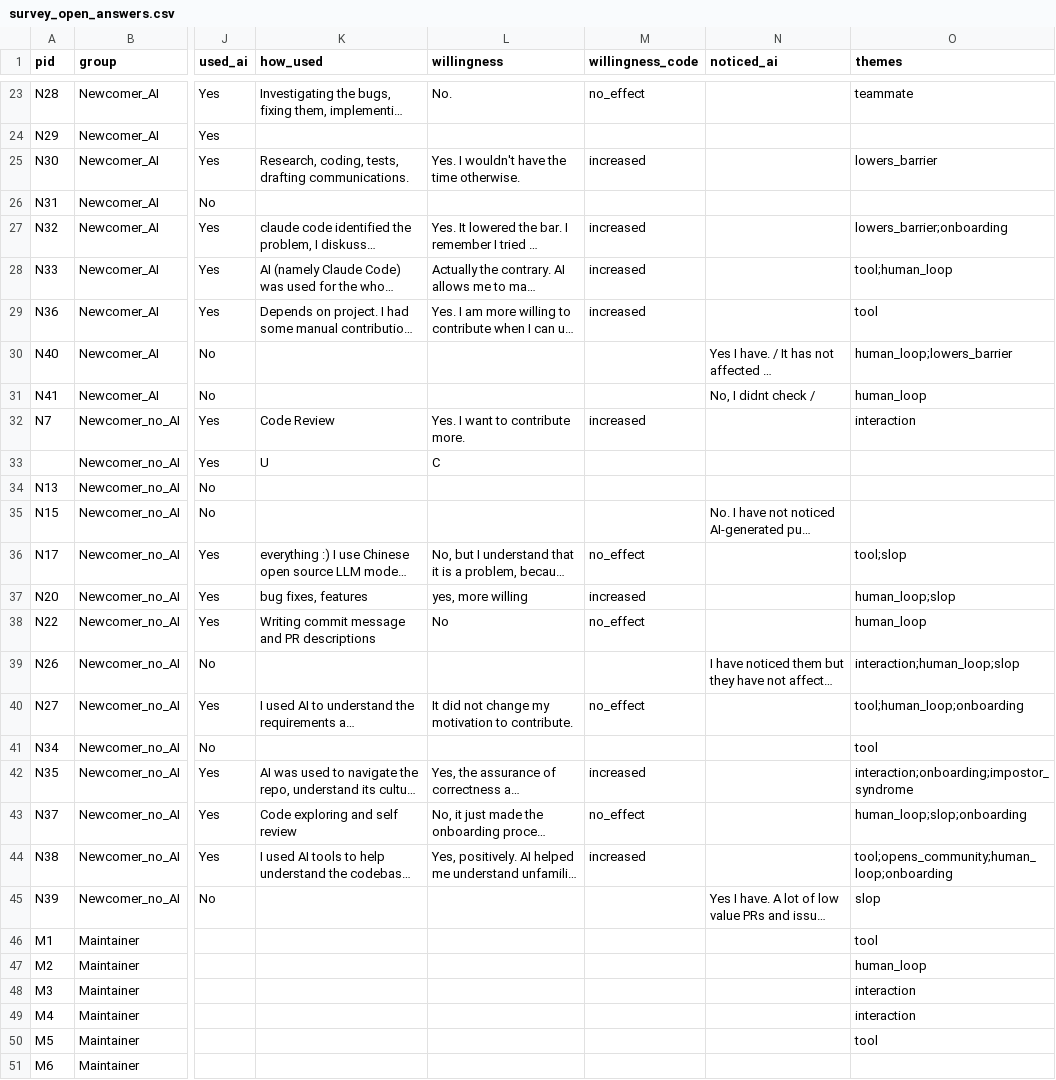
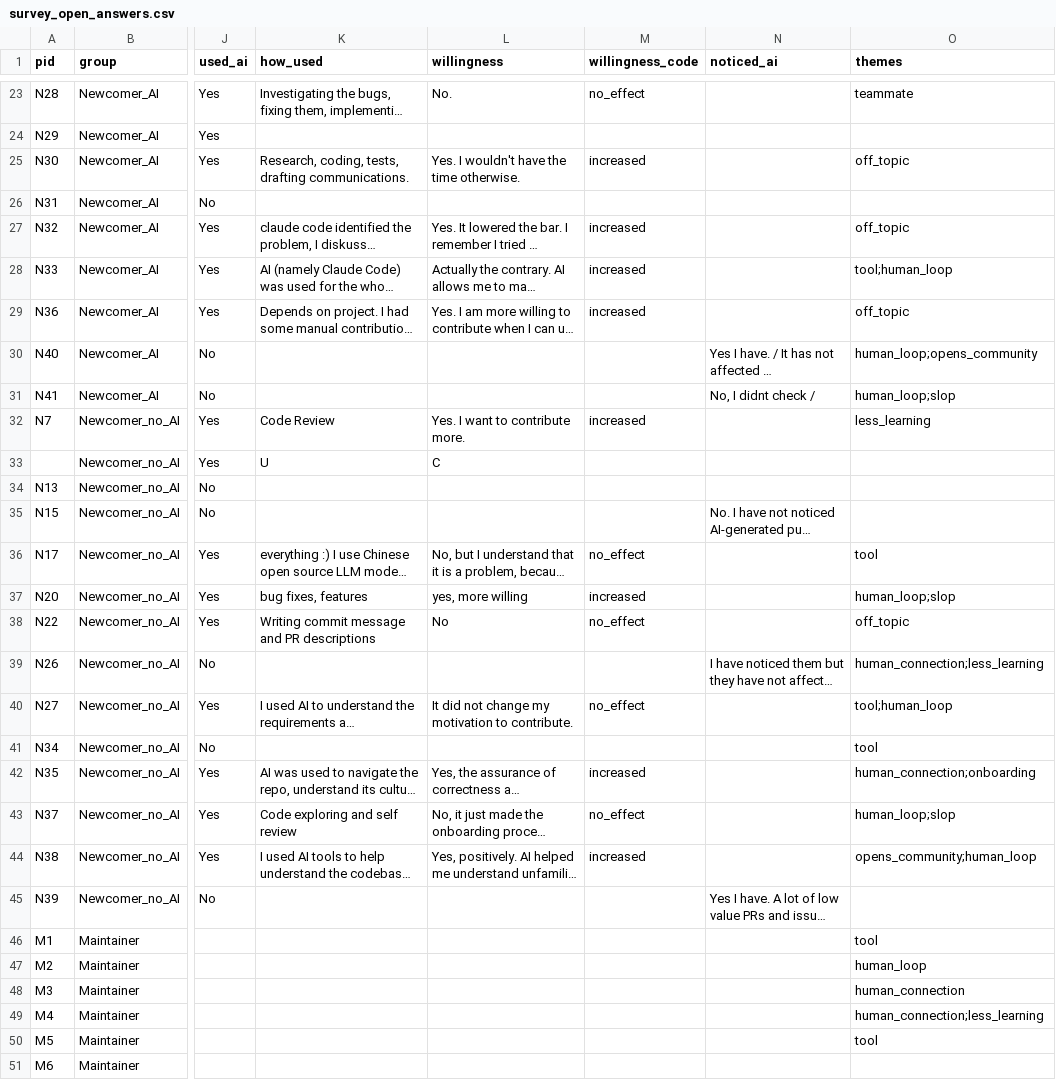
Before and after one commit to viictor1/Analise-IA-em-open-source, a CSV file: results_survey/survey_open_answers.csv, drawn as a sheet; only a part is shown, gaps mark what is left out; long unchanged cells end in …; the diff covers the shown part only; the diff names each change by its address in the sheet, - before the commit and + after, or states it on an @@ line.

```diff
--- a/results_survey/survey_open_answers.csv
+++ b/results_survey/survey_open_answers.csv
-O25 (themes): lowers_barrier
+O25 (themes): off_topic
-O27 (themes): lowers_barrier;onboarding
+O27 (themes): off_topic
-O29 (themes): tool
+O29 (themes): off_topic
-O30 (themes): human_loop;lowers_barrier
+O30 (themes): human_loop;opens_community
-O31 (themes): human_loop
+O31 (themes): human_loop;slop
-O32 (themes): interaction
+O32 (themes): less_learning
-O36 (themes): tool;slop
+O36 (themes): tool
-O38 (themes): human_loop
+O38 (themes): off_topic
-O39 (themes): interaction;human_loop;slop
+O39 (themes): human_connection;less_learning
-O40 (themes): tool;human_loop;onboarding
+O40 (themes): tool;human_loop
-O42 (themes): interaction;onboarding;impostor_syndrome
+O42 (themes): human_connection;onboarding
-O43 (themes): human_loop;slop;onboarding
+O43 (themes): human_loop;slop
-O44 (themes): tool;opens_community;human_loop;onboarding
+O44 (themes): opens_community;human_loop
-O45 (themes): slop
+O45 (themes): (empty)
-O48 (themes): interaction
+O48 (themes): human_connection
-O49 (themes): interaction
+O49 (themes): human_connection;less_learning
```
Also changed, not shown: 19 edited cells elsewhere in this file, results_survey/survey_codebook.csv, results_survey/survey_themes.csv, 1 other file.
